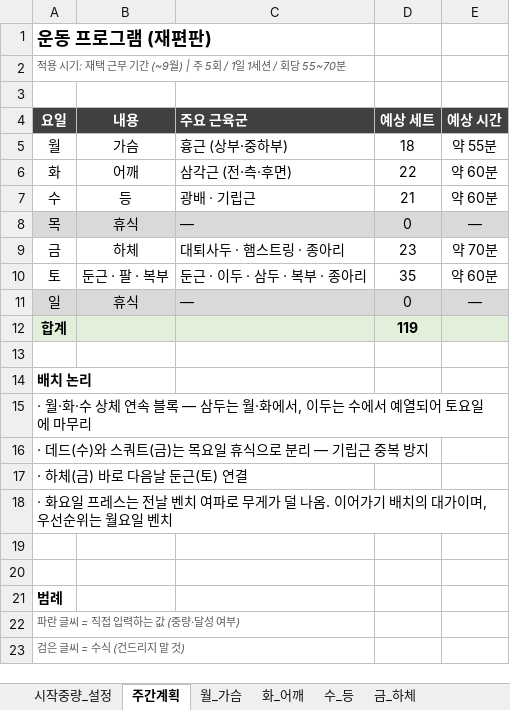
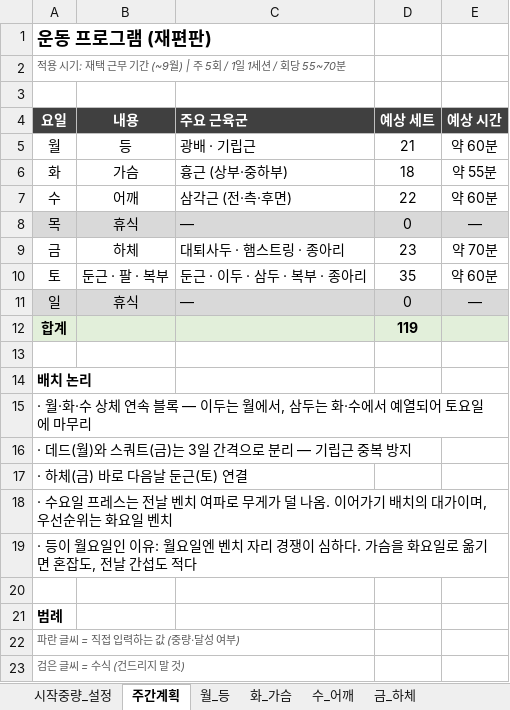
Before and after one commit to ktmffl-max/health1234, an Excel workbook: 운동프로그램_재편_v14.xlsx, sheet 주간계획, drawn as a sheet; only a part is shown; values as stored, in another font and other column widths than the file's, no borders; the diff names each change by its address in the sheet, - before the commit and + after, or states it on an @@ line.

```diff
--- a/운동프로그램_재편_v14.xlsx (sheet 주간계획)
+++ b/운동프로그램_재편_v14.xlsx (sheet 주간계획)
-sheet tab: 월_가슴
+sheet tab: 화_가슴
-sheet tab: 화_어깨
+sheet tab: 수_어깨
-sheet tab: 수_등
+sheet tab: 월_등
@@ sheet tab order changed: 시작중량_설정 | 주간계획 | 월_등 | 화_가슴 | 수_어깨 | 금_하체 @@
-B5 (내용): 가슴
+B5 (내용): 등
-C5 (주요 근육군): 흉근 (상부·중하부)
+C5 (주요 근육군): 광배 · 기립근
-D5 (예상 세트): 18
+D5 (예상 세트): 21
-E5 (예상 시간): 약 55분
+E5 (예상 시간): 약 60분
-B6 (내용): 어깨
+B6 (내용): 가슴
-C6 (주요 근육군): 삼각근 (전·측·후면)
+C6 (주요 근육군): 흉근 (상부·중하부)
-D6 (예상 세트): 22
+D6 (예상 세트): 18
-E6 (예상 시간): 약 60분
+E6 (예상 시간): 약 55분
-B7 (내용): 등
+B7 (내용): 어깨
-C7 (주요 근육군): 광배 · 기립근
+C7 (주요 근육군): 삼각근 (전·측·후면)
-D7 (예상 세트): 21
+D7 (예상 세트): 22
-A15 (요일): …블록 — 삼두는 월·화에서, 이두는 수에서…
+A15 (요일): …블록 — 이두는 월에서, 삼두는 화·수에서…
-A16 (요일): · 데드(수)와 스쿼트(금)는 목요일 휴식으로 분리 — 기립근 중복 방지
+A16 (요일): · 데드(월)와 스쿼트(금)는 3일 간격으로 분리 — 기립근 중복 방지
-A18 (요일): · 화요일 프레스는 전날 벤치 여파로 무게가 덜 나옴. 이어가기 배치의 대가이며, 우선순위는 월요일 벤…
+A18 (요일): · 수요일 프레스는 전날 벤치 여파로 무게가 덜 나옴. 이어가기 배치의 대가이며, 우선순위는 화요일 벤…
-A19 (요일): (empty)
+A19 (요일): · 등이 월요일인 이유: 월요일엔 벤치 자리 경쟁이 심하다. 가슴을 화요일로 옮기면 혼잡도, 전날 간섭도 적다
```
Also changed, not shown: sheet 월_등, sheet 수_어깨, sheet 화_가슴, sheet 토_둔근팔복부, formulas that keep their value, 3 other files.
